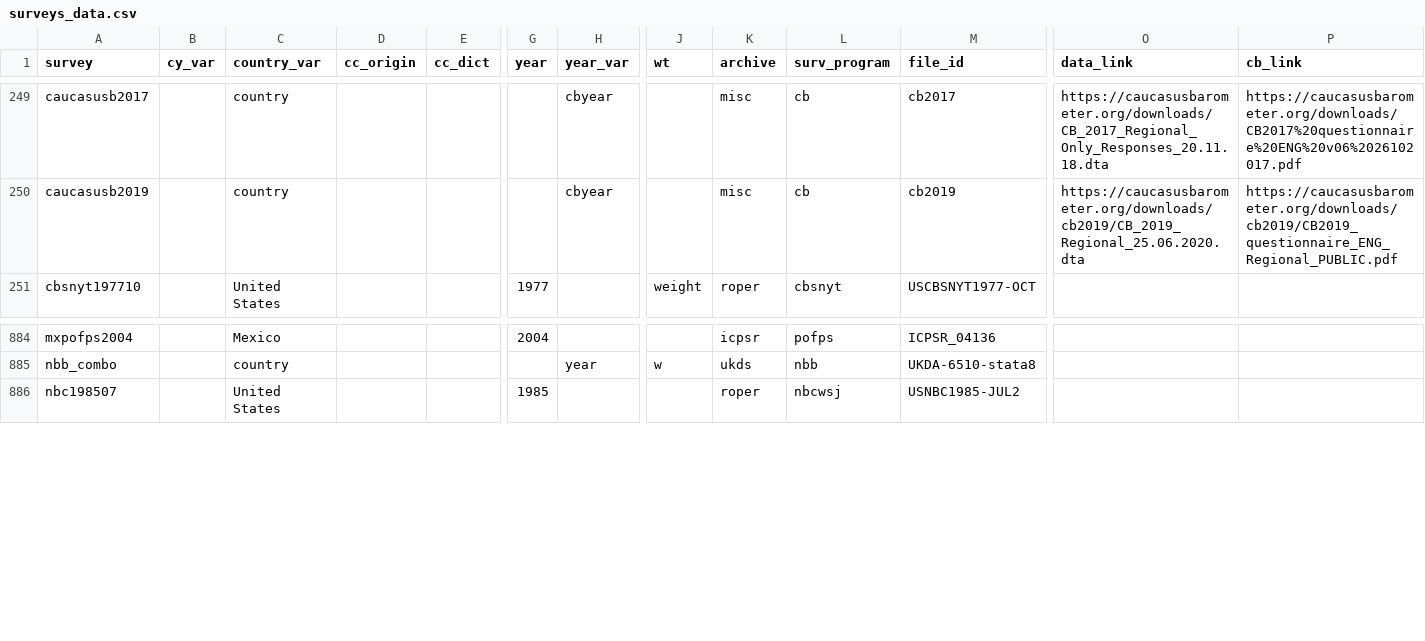
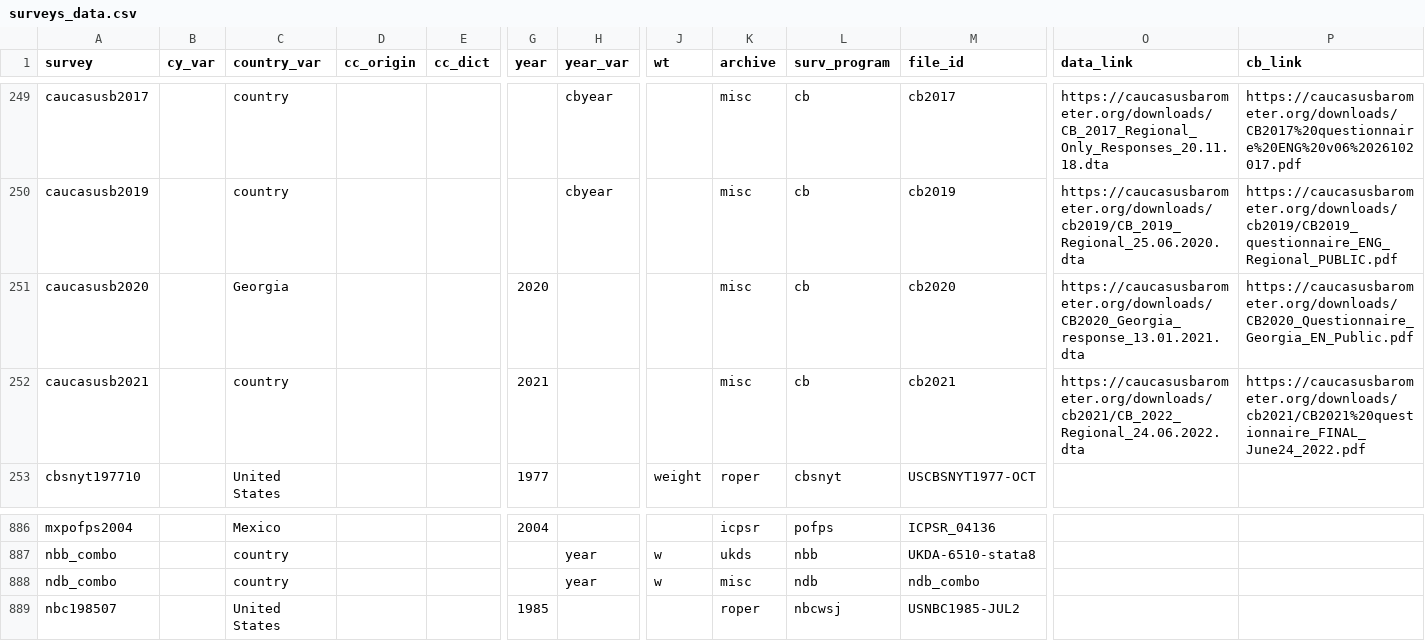
Before and after one commit to fsolt/DCPOtools, a CSV file: data/surveys_data.csv, drawn as a sheet; only a part is shown, gaps mark what is left out; rows hold the shown columns only; the diff names each change by its address in the sheet, - before the commit and + after, or states it on an @@ line.

Commit message:
add caucasusb2020 & caucasusb2021

```diff
--- a/data/surveys_data.csv
+++ b/data/surveys_data.csv
+row 251: caucasusb2020 |  | Georgia |  |  | 2020 |  |  | misc | cb | cb2020 | https://caucasusbarometer.org/downloads/CB2020_Georgia_response_13.01.2021.dta | https://caucasusbarometer.org/downloads/CB2020_Questionnaire_Georgia_EN_Public.pdf
+row 252: caucasusb2021 |  | country |  |  | 2021 |  |  | misc | cb | cb2021 | https://caucasusbarometer.org/downloads/cb2021/CB_2022_Regional_24.06.2022.dta | https://caucasusbarometer.org/downloads/cb2021/CB2021%20questionnaire_FINAL_June24_2022.pdf
+row 888: ndb_combo |  | country |  |  |  | year | w | misc | ndb | ndb_combo
```
Also changed, not shown: 1 other file.
